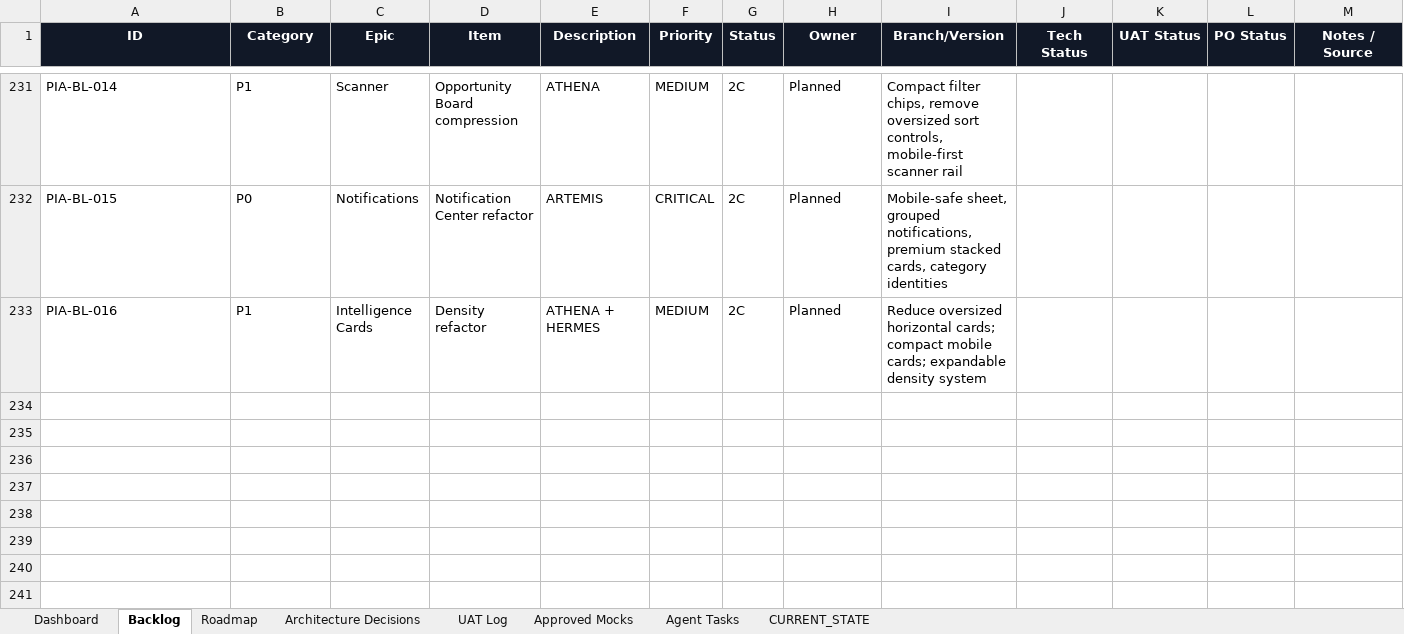
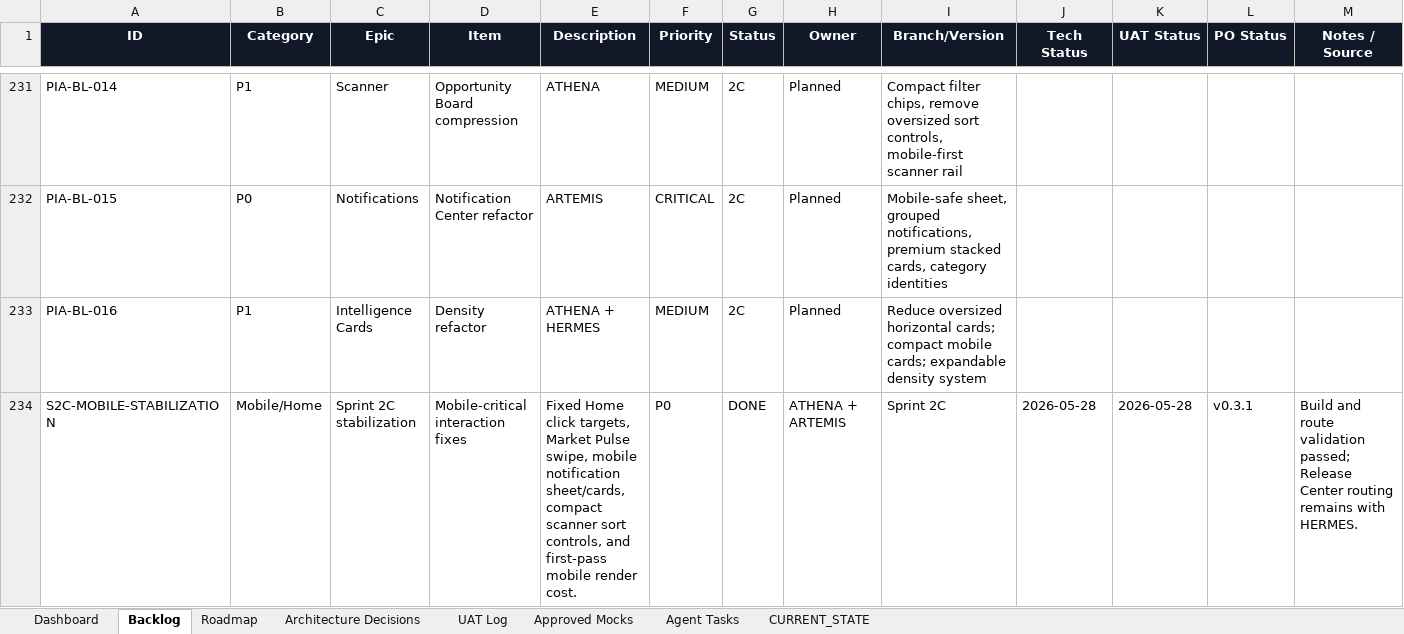
Before and after one commit to parmpr-ai/personal-investment-agent, an Excel workbook: docs/PIA_MASTER_BACKLOG_SOURCE_OF_TRUTH.xlsx, sheet Backlog, drawn as a sheet; only a part is shown, gaps mark what is left out; values as stored, in another font and other column widths than the file's, no borders; conditional formats and table styles not drawn; the diff covers the shown part only; the diff names each change by its address in the sheet, - before the commit and + after, or states it on an @@ line.

Commit message:
feat: stabilize mobile interactions and notification center

```diff
--- a/docs/PIA_MASTER_BACKLOG_SOURCE_OF_TRUTH.xlsx (sheet Backlog)
+++ b/docs/PIA_MASTER_BACKLOG_SOURCE_OF_TRUTH.xlsx (sheet Backlog)
+row 234: S2C-MOBILE-STABILIZATION | Mobile/Home | Sprint 2C stabilization | Mobile-critical interaction fixes | Fixed Home click targets, Market Pulse swipe, mobile notification sheet/cards, compact scanner sort controls, and first-pass mobile render cost. | P0 | DONE | ATHENA + ARTEMIS | Sprint 2C | 2026-05-28 | 2026-05-28 | v0.3.1 | Build and route validation passed; Release Center routing remains with HERMES.
```
Also changed, not shown: 1 added row and 2 edited cells elsewhere in this sheet, sheet UAT Log, sheet Agent Tasks, sheet Roadmap, sheet CURRENT_STATE, sheet Architecture Decisions, 4 other files.
